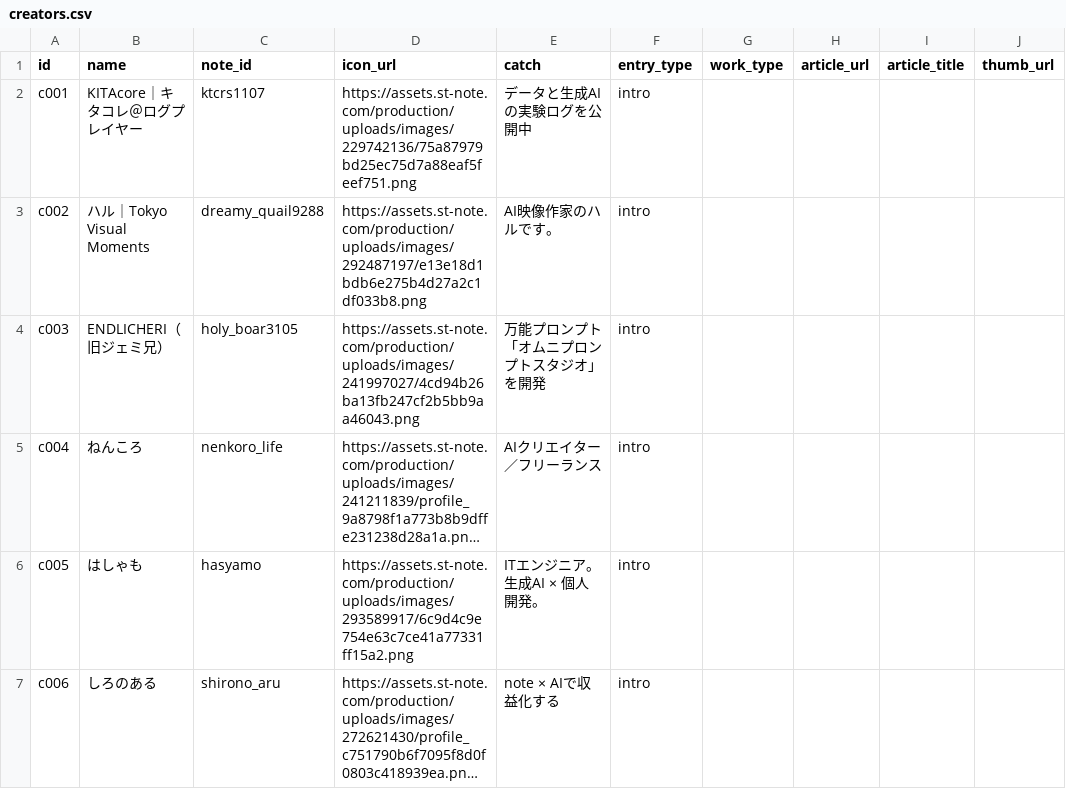
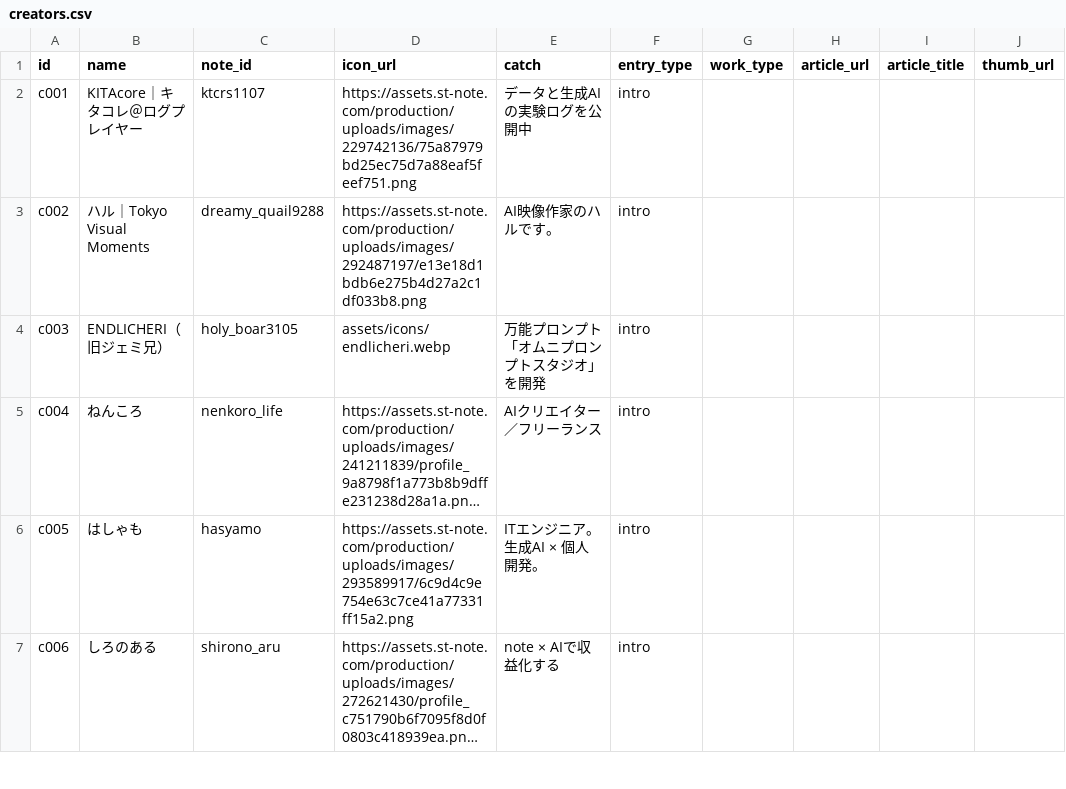
Before and after one commit to Goo-dev0505/halloween-gallery, a CSV file: creators.csv, drawn as a sheet; only a part is shown; long unchanged cells end in …; the diff names each change by its address in the sheet, - before the commit and + after, or states it on an @@ line.

```diff
--- a/creators.csv
+++ b/creators.csv
-D4 (icon_url): https://assets.st-note.com/production/uploads/images/241997027/4cd94b26ba13fb247cf2b5bb9aa46043.png
+D4 (icon_url): assets/icons/endlicheri.webp
```
Also changed, not shown: 5 other files.
